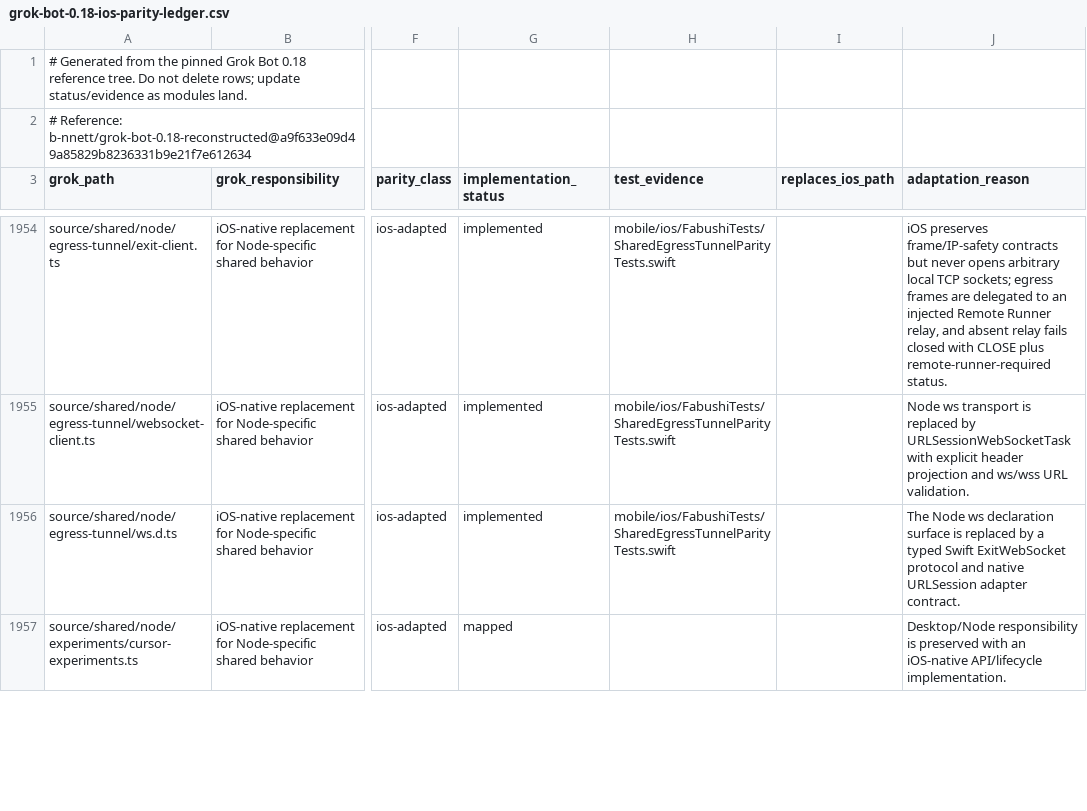
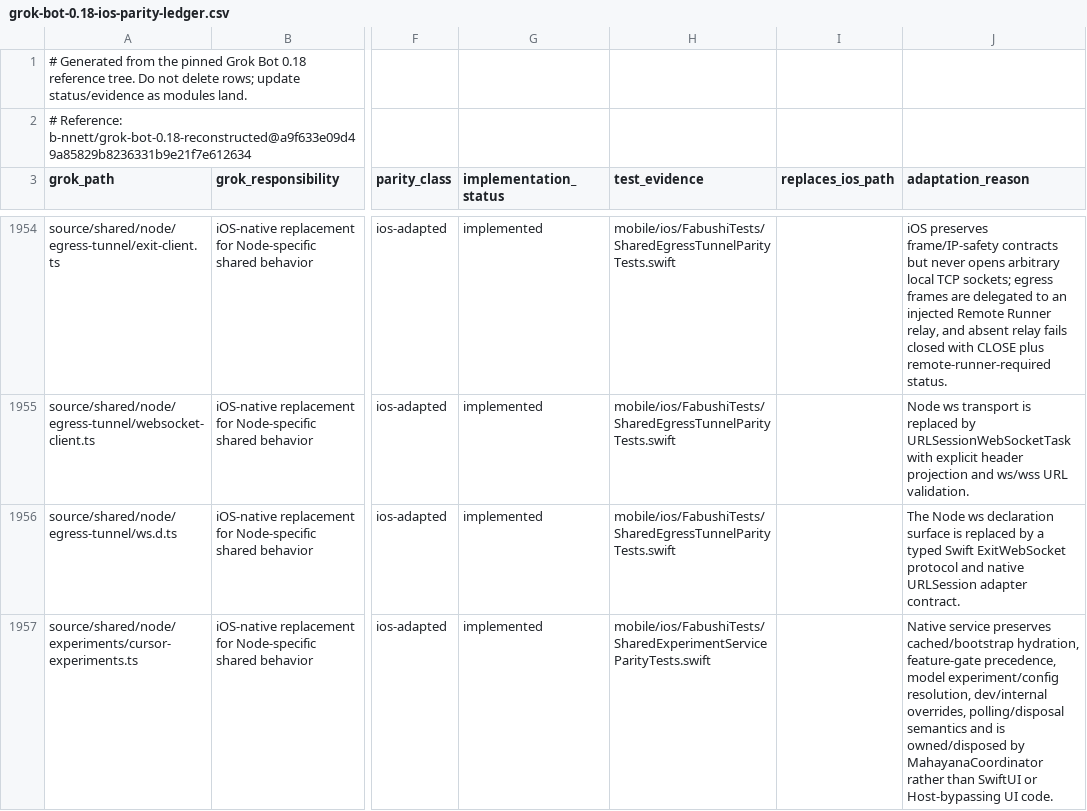
Before and after one commit to bhrumom/fabushi-ios, a CSV file: docs/parity/grok-bot-0.18-ios-parity-ledger.csv, drawn as a sheet; only a part is shown, gaps mark what is left out; the diff covers the shown part only; the diff names each change by its address in the sheet, - before the commit and + after, or states it on an @@ line.

Commit message:
docs(ios-parity): record experiment and settings wiring

```diff
--- a/docs/parity/grok-bot-0.18-ios-parity-ledger.csv
+++ b/docs/parity/grok-bot-0.18-ios-parity-ledger.csv
-G1957 (implementation_status): mapped
+G1957 (implementation_status): implemented
-H1957 (test_evidence): (empty)
+H1957 (test_evidence): mobile/ios/FabushiTests/SharedExperimentServiceParityTests.swift
-J1957 (adaptation_reason): Desktop/Node responsibility is preserved with an iOS-native API/lifecycle implementation.
+J1957 (adaptation_reason): Native service preserves cached/bootstrap hydration, feature-gate precedence, model experiment/config resolution, dev/internal overrides, polling/disposal semantics and is owned/disposed by MahayanaCoordinator rather than SwiftUI or Host-bypassing UI code.
```
Also changed, not shown: 4 edited cells elsewhere in this file.
